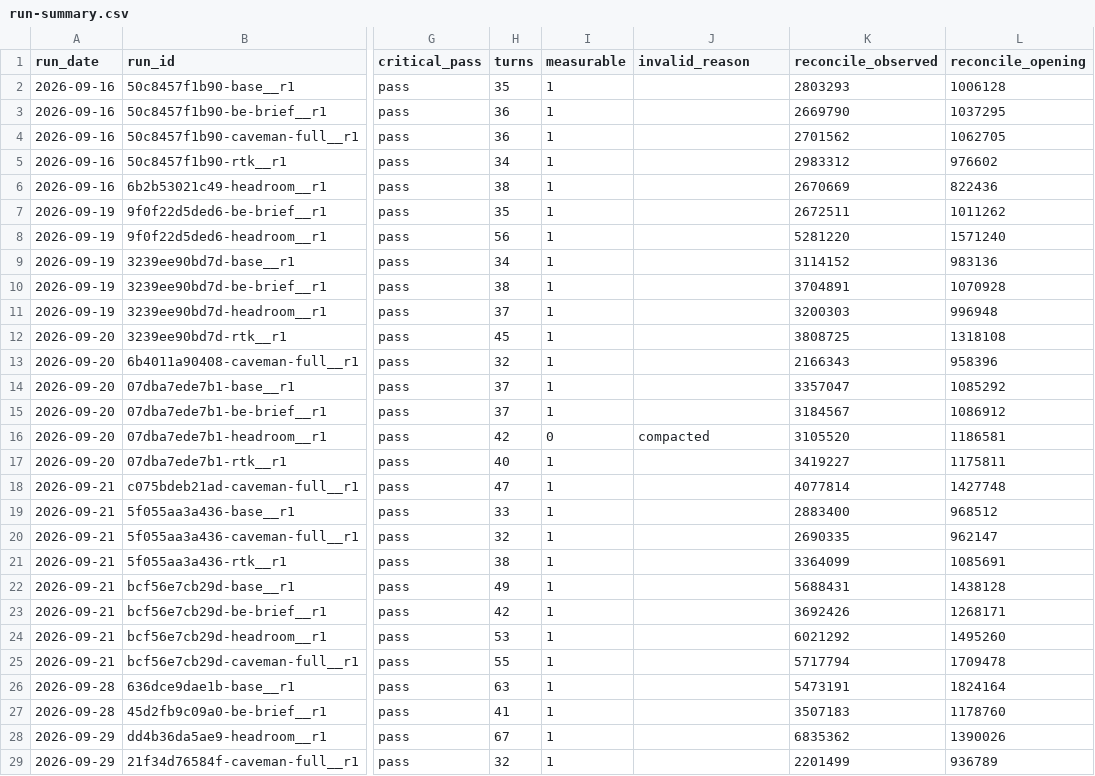
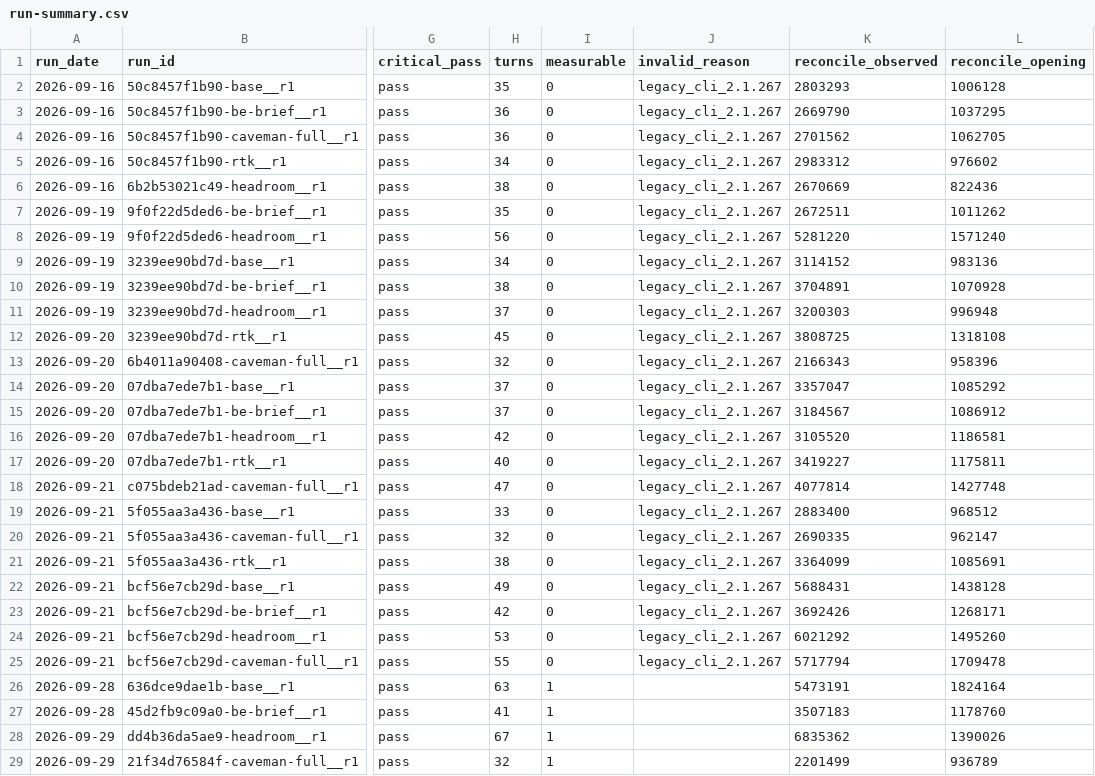
Before and after one commit to YangJunMan/claude-code-token-savings-benchmark, a CSV file: data/run-summary.csv, drawn as a sheet; only a part is shown, gaps mark what is left out; the diff names each change by its address in the sheet, - before the commit and + after, or states it on an @@ line.

```diff
--- a/data/run-summary.csv
+++ b/data/run-summary.csv
-I2:I15 (measurable): 1
+I2:I15 (measurable): 0
-J2:J15 (invalid_reason): (empty)
+J2:J15 (invalid_reason): legacy_cli_2.1.267
-J16 (invalid_reason): compacted
+J16 (invalid_reason): legacy_cli_2.1.267
-I17:I25 (measurable): 1
+I17:I25 (measurable): 0
-J17:J25 (invalid_reason): (empty)
+J17:J25 (invalid_reason): legacy_cli_2.1.267
```
Also changed, not shown: data/comparison.csv.
